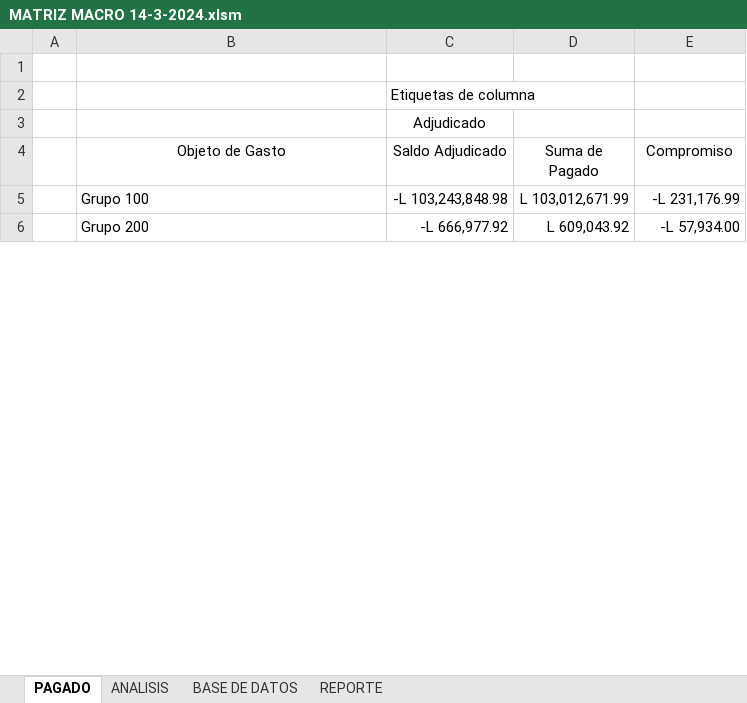
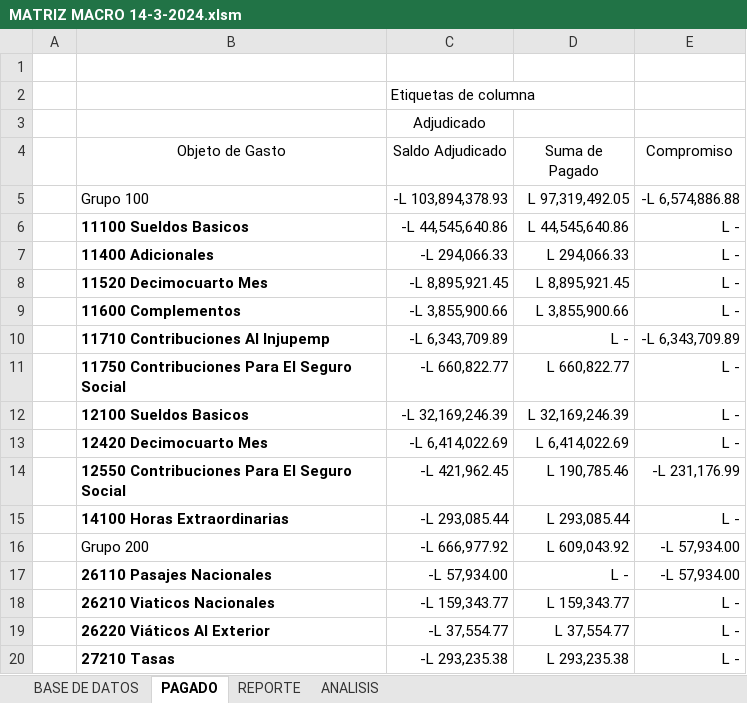
Before and after one commit to Gazellagaho/Matrices, an Excel workbook: MATRIZ MACRO 14-3-2024.xlsm, sheet PAGADO, drawn as a sheet; only a part is shown; values as stored, in another font and other column widths than the file's, no borders; the diff covers the shown part only; the diff names each change by its address in the sheet, - before the commit and + after, or states it on an @@ line.

```diff
--- a/MATRIZ MACRO 14-3-2024.xlsm (sheet PAGADO)
+++ b/MATRIZ MACRO 14-3-2024.xlsm (sheet PAGADO)
@@ sheet tab order changed: BASE DE DATOS | PAGADO | REPORTE | ANALISIS @@
-C5 (Saldo Adjudicado): -L 103,243,848.98
+C5 (Saldo Adjudicado): -L 103,894,378.93
-D5 (Suma de Pagado): L 103,012,671.99
+D5 (Suma de Pagado): L 97,319,492.05
-E5 (Compromiso): -L 231,176.99
+E5 (Compromiso): -L 6,574,886.88
+row 6:  | 11100 Sueldos Basicos | -L 44,545,640.86 | L 44,545,640.86 | L -
+row 7:  | 11400 Adicionales | -L 294,066.33 | L 294,066.33 | L -
+row 8:  | 11520 Decimocuarto Mes | -L 8,895,921.45 | L 8,895,921.45 | L -
+row 9:  | 11600 Complementos | -L 3,855,900.66 | L 3,855,900.66 | L -
+row 10:  | 11710 Contribuciones Al Injupemp | -L 6,343,709.89 | L - | -L 6,343,709.89
+row 11:  | 11750 Contribuciones Para El Seguro Social | -L 660,822.77 | L 660,822.77 | L -
+row 12:  | 12100 Sueldos Basicos | -L 32,169,246.39 | L 32,169,246.39 | L -
+row 13:  | 12420 Decimocuarto Mes | -L 6,414,022.69 | L 6,414,022.69 | L -
+row 14:  | 12550 Contribuciones Para El Seguro Social | -L 421,962.45 | L 190,785.46 | -L 231,176.99
+row 15:  | 14100 Horas Extraordinarias | -L 293,085.44 | L 293,085.44 | L -
+row 17:  | 26110 Pasajes Nacionales | -L 57,934.00 | L - | -L 57,934.00
+row 18:  | 26210 Viaticos Nacionales | -L 159,343.77 | L 159,343.77 | L -
+row 19:  | 26220 Viáticos Al Exterior | -L 37,554.77 | L 37,554.77 | L -
+row 20:  | 27210 Tasas | -L 293,235.38 | L 293,235.38 | L -
```
Also changed, not shown: 13 added rows and 6 edited cells elsewhere in this sheet, sheet BASE DE DATOS, sheet REPORTE, sheet ANALISIS, formulas that keep their value, hidden cells, charts or pictures, 2 other files.
